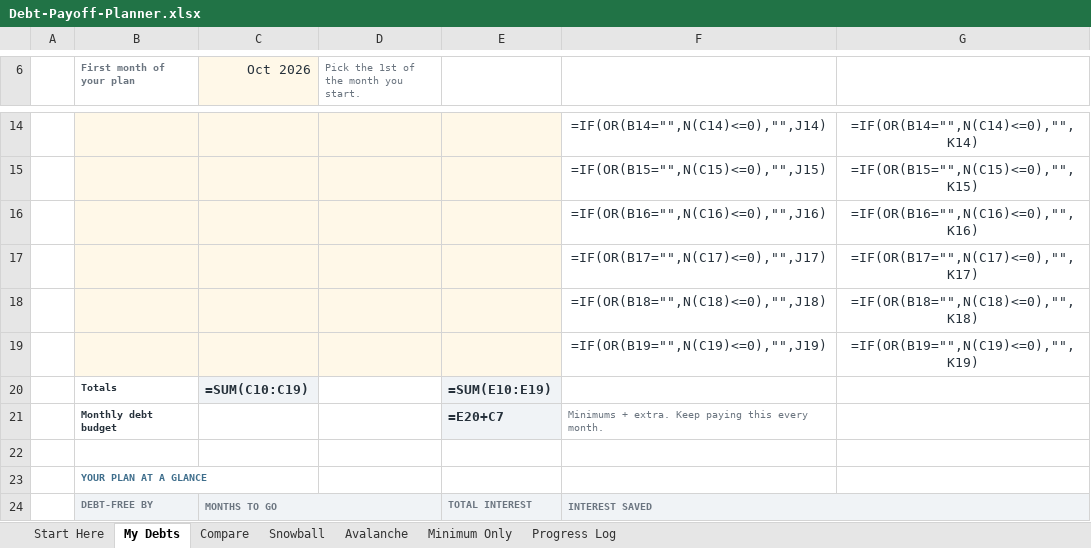
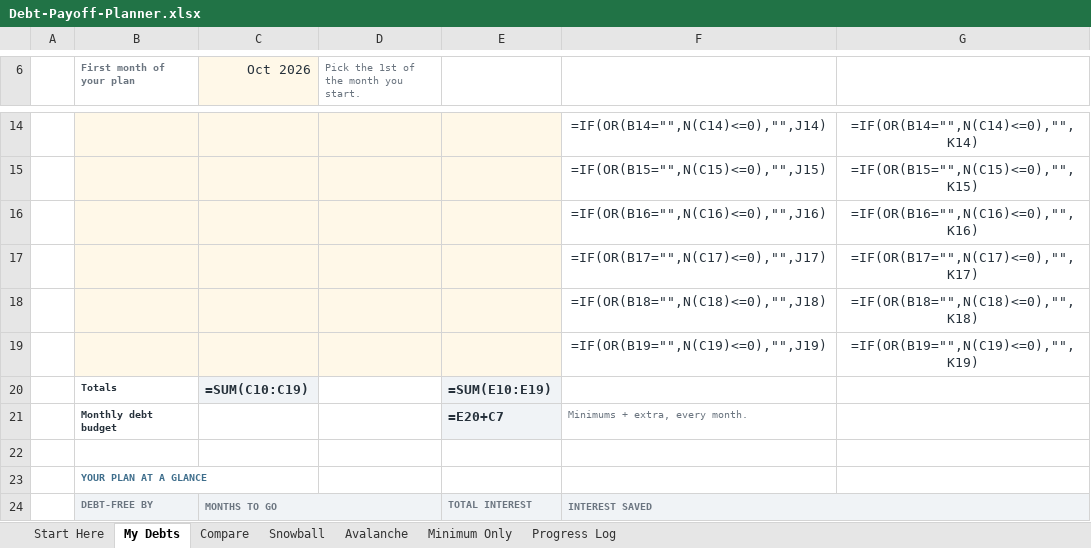
Before and after one commit to hetilpatel500-hub/edgex-relay, an Excel workbook: storefront/etsy/03-debt-payoff-planner/Debt-Payoff-Planner.xlsx, sheet My Debts, drawn as a sheet; only a part is shown, gaps mark what is left out; values as stored, in another font and other column widths than the file's, no borders; formulas without a stored value are shown as written; the diff names each change by its address in the sheet, - before the commit and + after, or states it on an @@ line.

```diff
--- a/storefront/etsy/03-debt-payoff-planner/Debt-Payoff-Planner.xlsx (sheet My Debts)
+++ b/storefront/etsy/03-debt-payoff-planner/Debt-Payoff-Planner.xlsx (sheet My Debts)
-F21: Minimums + extra. Keep paying this every month.
+F21: Minimums + extra, every month.
```
Also changed, not shown: charts or pictures, 50 other files.
